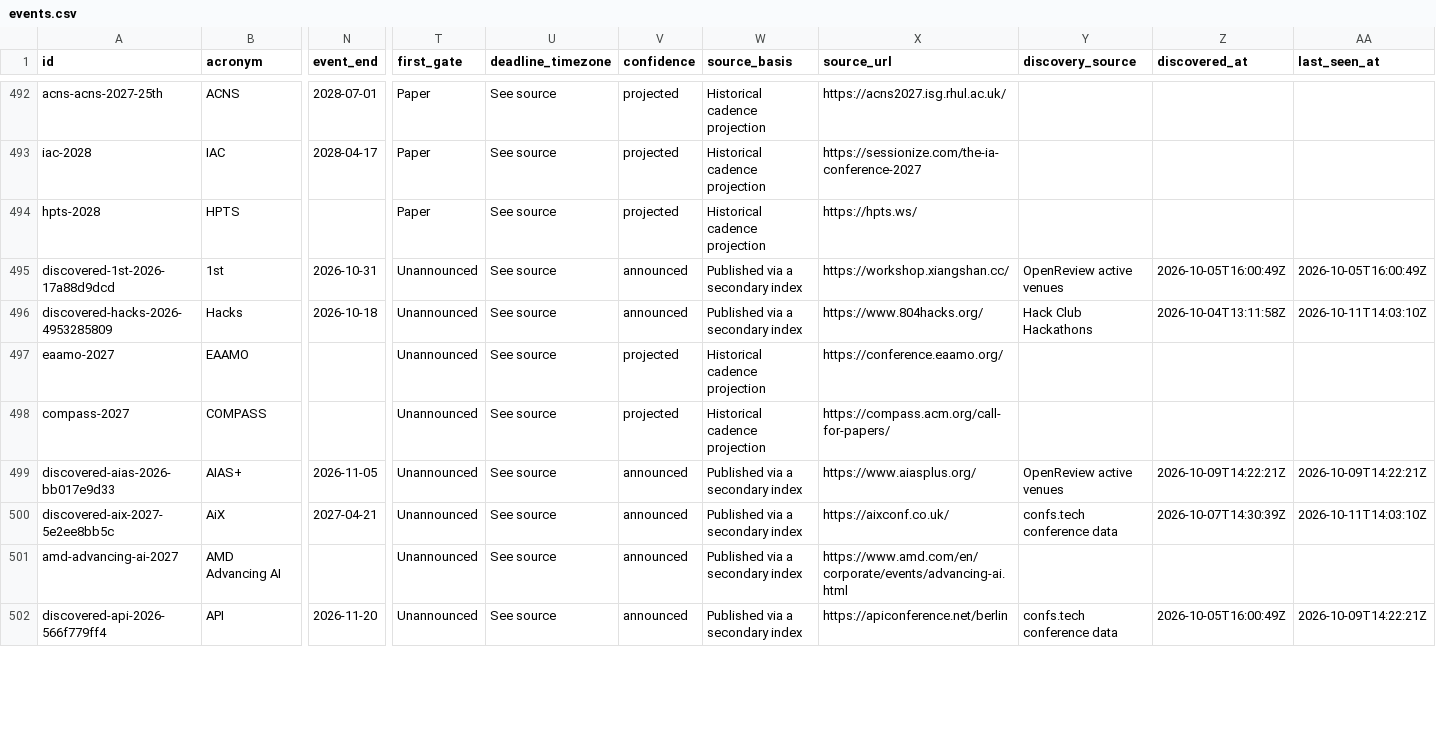
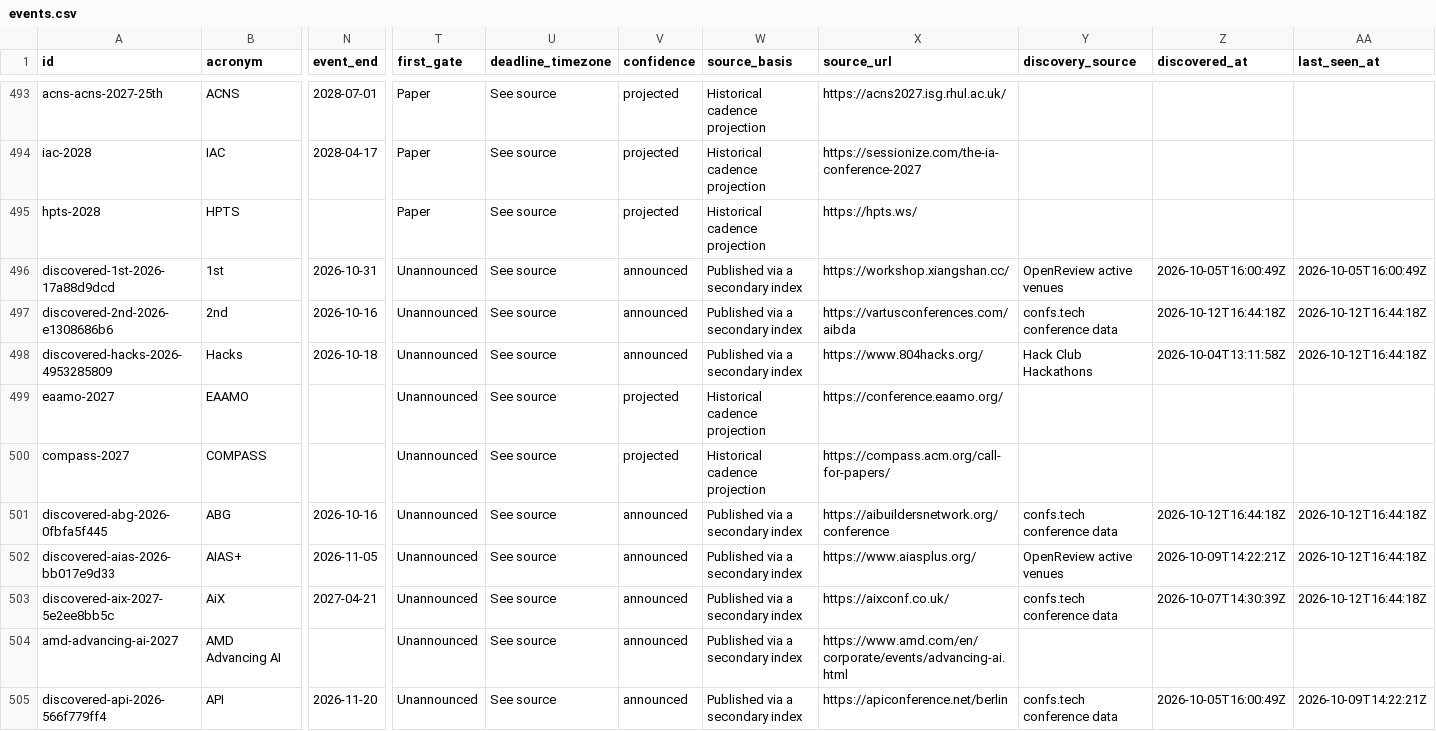
Before and after one commit to abhsnh19/deadline-compass, a CSV file: site/data/events.csv, drawn as a sheet; only a part is shown, gaps mark what is left out; addresses are those after the commit; rows hold the shown columns only; the diff covers the shown part only; the diff names each change by its address in the sheet, - before the commit and + after, or states it on an @@ line.

```diff
--- a/site/data/events.csv
+++ b/site/data/events.csv
+row 497: discovered-2nd-2026-e1308686b6 | 2nd | 2026-10-16 | Unannounced | See source | announced | Published via a secondary index | https://vartusconferences.com/aibda | confs.tech conference data | 2026-10-12T16:44:18Z | 2026-10-12T16:44:18Z
-AA498 (last_seen_at): 2026-10-11T14:03:10Z
+AA498 (last_seen_at): 2026-10-12T16:44:18Z
+row 501: discovered-abg-2026-0fbfa5f445 | ABG | 2026-10-16 | Unannounced | See source | announced | Published via a secondary index | https://aibuildersnetwork.org/conference | confs.tech conference data | 2026-10-12T16:44:18Z | 2026-10-12T16:44:18Z
-AA502 (last_seen_at): 2026-10-09T14:22:21Z
+AA502 (last_seen_at): 2026-10-12T16:44:18Z
-AA503 (last_seen_at): 2026-10-11T14:03:10Z
+AA503 (last_seen_at): 2026-10-12T16:44:18Z
```
Also changed, not shown: 6 added rows and 27 edited cells elsewhere in this file, 4 other files.
